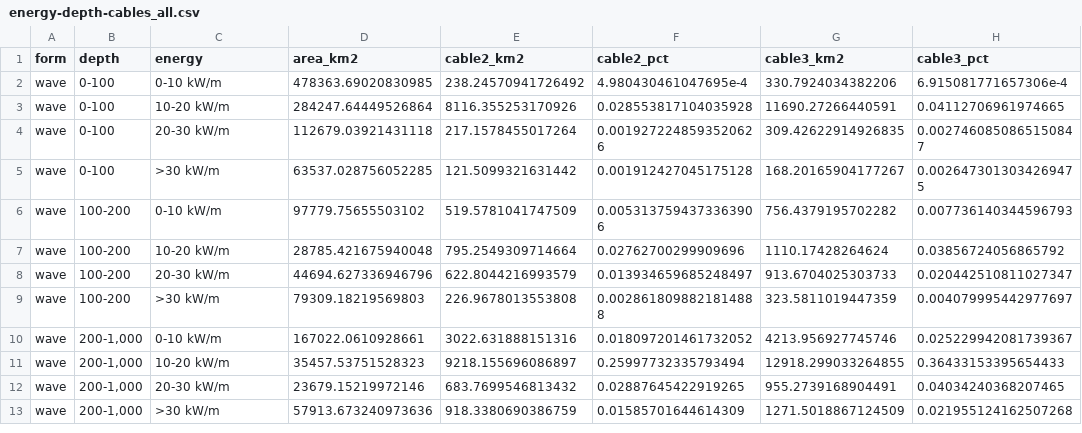
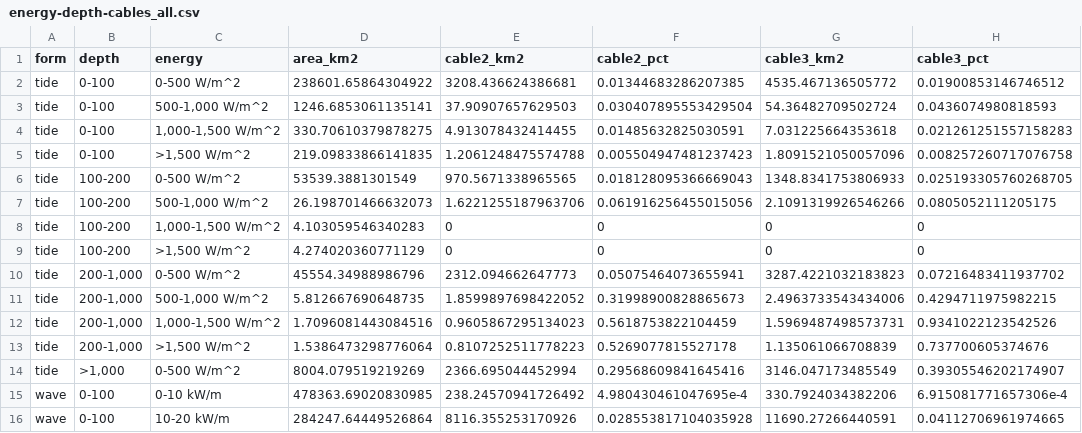
Before and after one commit to ecoquants/nrel-cables, a CSV file: data/energy-depth-cables_all.csv, drawn as a sheet; only a part is shown; the shorter side is filled out with more unchanged rows.

Commit message:
ckmarks up to tbl02CblBufTer, prob: cbl > ter area

```diff
--- a/data/energy-depth-cables_all.csv
+++ b/data/energy-depth-cables_all.csv
@@ -1,2 +1,15 @@
 form,depth,energy,area_km2,cable2_km2,cable2_pct,cable3_km2,cable3_pct
+tide,0-100,0-500 W/m^2,238601.65864304922,3208.436624386681,0.01344683286207385,4535.467136505772,0.01900853146746512
+tide,0-100,"500-1,000 W/m^2",1246.6853061135141,37.90907657629503,0.030407895553429504,54.36482709502724,0.0436074980818593
+tide,0-100,"1,000-1,500 W/m^2",330.70610379878275,4.913078432414455,0.01485632825030591,7.031225664353618,0.021261251557158283
+tide,0-100,">1,500 W/m^2",219.09833866141835,1.2061248475574788,0.005504947481237423,1.8091521050057096,0.008257260717076758
+tide,100-200,0-500 W/m^2,53539.3881301549,970.5671338965565,0.018128095366669043,1348.8341753806933,0.025193305760268705
+tide,100-200,"500-1,000 W/m^2",26.198701466632073,1.6221255187963706,0.061916256455015056,2.1091319926546266,0.0805052111205175
+tide,100-200,"1,000-1,500 W/m^2",4.103059546340283,0,0,0,0
+tide,100-200,">1,500 W/m^2",4.274020360771129,0,0,0,0
+tide,"200-1,000",0-500 W/m^2,45554.34988986796,2312.094662647773,0.05075464073655941,3287.4221032183823,0.07216483411937702
+tide,"200-1,000","500-1,000 W/m^2",5.812667690648735,1.8599897698422052,0.31998900828865673,2.4963733543434006,0.4294711975982215
+tide,"200-1,000","1,000-1,500 W/m^2",1.7096081443084516,0.9605867295134023,0.5618753822104459,1.5969487498573731,0.9341022123542526
+tide,"200-1,000",">1,500 W/m^2",1.5386473298776064,0.8107252511778223,0.5269077815527178,1.135061066708839,0.737700605374676
+tide,">1,000",0-500 W/m^2,8004.079519219269,2366.695044452994,0.29568609841645416,3146.047173485549,0.39305546202174907
 wave,0-100,0-10 kW/m,478363.69020830985,238.24570941726492,4.980430461047695e-4,330.7924034382206,6.915081771657306e-4
```
Also changed, not shown: data/tide_depth_cables.csv, 6 other files.
